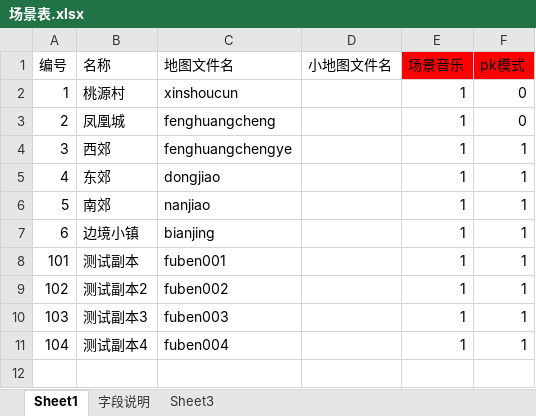
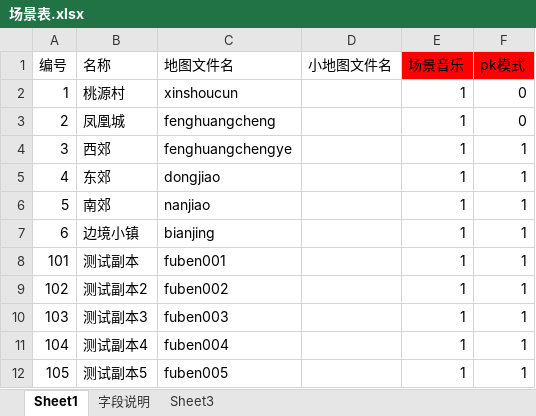
Before and after one commit to Klanly/BWM, an Excel workbook: doc/table/场景表.xlsx, sheet Sheet1, drawn as a sheet; values as stored, in another font and other column widths than the file's, no borders; the diff names each change by its address in the sheet, - before the commit and + after, or states it on an @@ line.

Commit message:
提交了场景表的配置修改

```diff
--- a/doc/table/场景表.xlsx (sheet Sheet1)
+++ b/doc/table/场景表.xlsx (sheet Sheet1)
+row 12: 105 | 测试副本5 | fuben005 |  | 1 | 1
```
